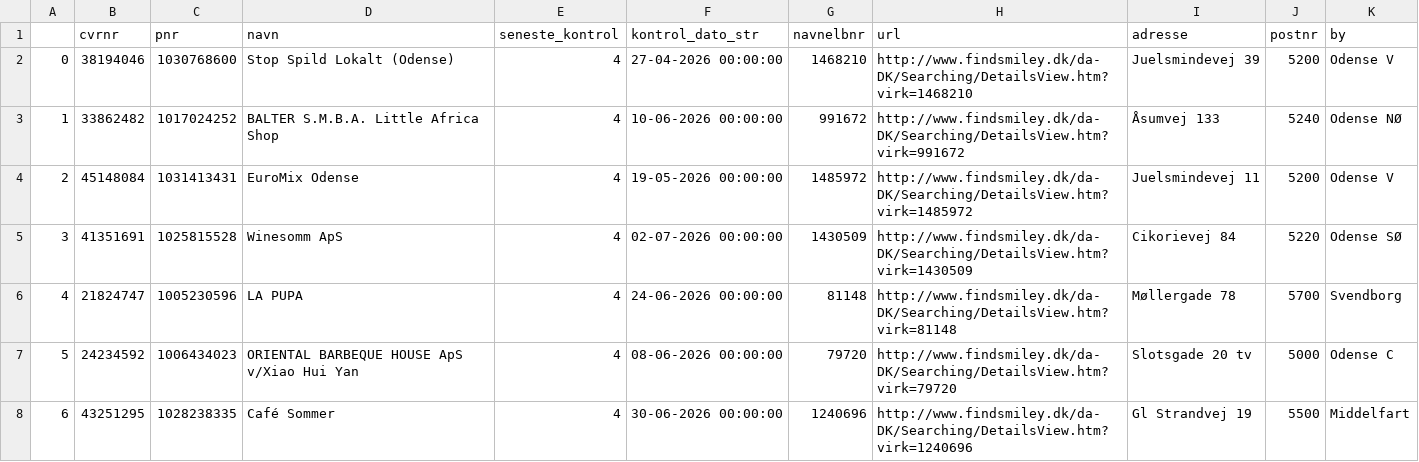
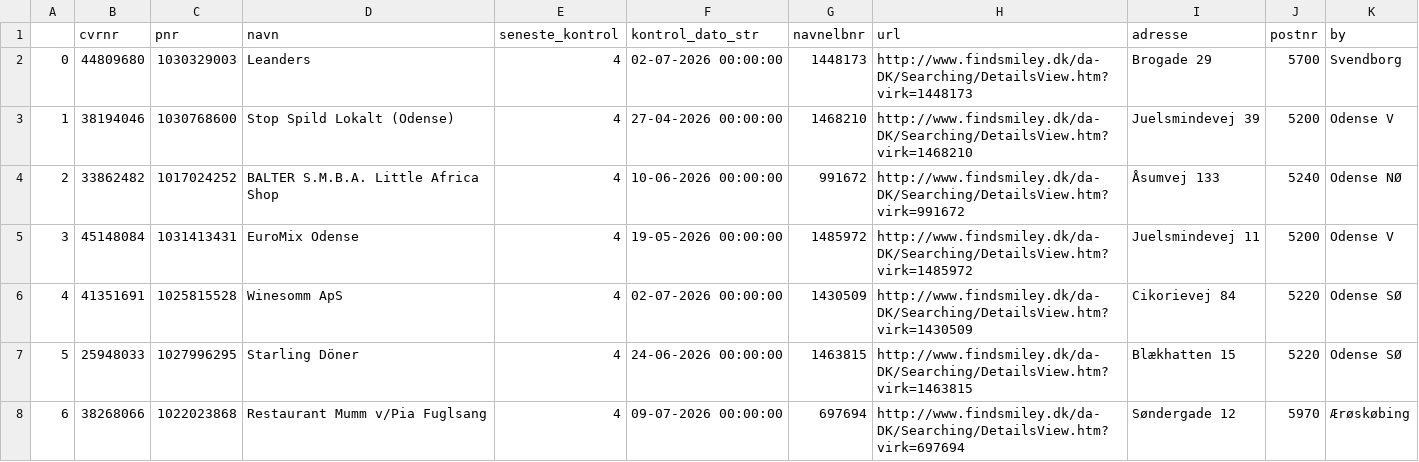
Before and after one commit to TV2-Fyn/scraping-af-foedevarestyrelsens-smileyordning, a CSV file: csv/smileyer.csv, drawn as a sheet; only a part is shown; the diff covers the shown part only.

```diff
--- a/csv/smileyer.csv
+++ b/csv/smileyer.csv
@@ -1,8 +1,8 @@
 ,cvrnr,pnr,navn,seneste_kontrol,kontrol_dato_str,navnelbnr,url,adresse,postnr,by
-0,38194046,1030768600,Stop Spild Lokalt (Odense) ,4,27-04-2026 00:00:00,1468210,http://www.findsmiley.dk/da-DK/Searching/DetailsView.htm?virk=1468210,Juelsmindevej 39  ,5200,Odense V
-1,33862482,1017024252,BALTER S.M.B.A. Little Africa Shop,4,10-06-2026 00:00:00,991672,http://www.findsmiley.dk/da-DK/Searching/DetailsView.htm?virk=991672,Åsumvej 133  ,5240,Odense NØ
-2,45148084,1031413431,EuroMix Odense ,4,19-05-2026 00:00:00,1485972,http://www.findsmiley.dk/da-DK/Searching/DetailsView.htm?virk=1485972,Juelsmindevej 11  ,5200,Odense V
-3,41351691,1025815528,Winesomm ApS ,4,02-07-2026 00:00:00,1430509,http://www.findsmiley.dk/da-DK/Searching/DetailsView.htm?virk=1430509,Cikorievej 84  ,5220,Odense SØ
-4,21824747,1005230596,LA PUPA ,4,24-06-2026 00:00:00,81148,http://www.findsmiley.dk/da-DK/Searching/DetailsView.htm?virk=81148,Møllergade  78  ,5700,Svendborg
-5,24234592,1006434023,ORIENTAL BARBEQUE HOUSE ApS v/Xiao Hui Yan,4,08-06-2026 00:00:00,79720,http://www.findsmiley.dk/da-DK/Searching/DetailsView.htm?virk=79720,Slotsgade  20  tv,5000,Odense C
-6,43251295,1028238335,Café Sommer ,4,30-06-2026 00:00:00,1240696,http://www.findsmiley.dk/da-DK/Searching/DetailsView.htm?virk=1240696,Gl Strandvej 19  ,5500,Middelfart
+0,44809680,1030329003,Leanders ,4,02-07-2026 00:00:00,1448173,http://www.findsmiley.dk/da-DK/Searching/DetailsView.htm?virk=1448173,Brogade 29  ,5700,Svendborg
+1,38194046,1030768600,Stop Spild Lokalt (Odense) ,4,27-04-2026 00:00:00,1468210,http://www.findsmiley.dk/da-DK/Searching/DetailsView.htm?virk=1468210,Juelsmindevej 39  ,5200,Odense V
+2,33862482,1017024252,BALTER S.M.B.A. Little Africa Shop,4,10-06-2026 00:00:00,991672,http://www.findsmiley.dk/da-DK/Searching/DetailsView.htm?virk=991672,Åsumvej 133  ,5240,Odense NØ
+3,45148084,1031413431,EuroMix Odense ,4,19-05-2026 00:00:00,1485972,http://www.findsmiley.dk/da-DK/Searching/DetailsView.htm?virk=1485972,Juelsmindevej 11  ,5200,Odense V
+4,41351691,1025815528,Winesomm ApS ,4,02-07-2026 00:00:00,1430509,http://www.findsmiley.dk/da-DK/Searching/DetailsView.htm?virk=1430509,Cikorievej 84  ,5220,Odense SØ
+5,25948033,1027996295,Starling Döner ,4,24-06-2026 00:00:00,1463815,http://www.findsmiley.dk/da-DK/Searching/DetailsView.htm?virk=1463815,Blækhatten 15  ,5220,Odense SØ
+6,38268066,1022023868,Restaurant Mumm v/Pia Fuglsang ,4,09-07-2026 00:00:00,697694,http://www.findsmiley.dk/da-DK/Searching/DetailsView.htm?virk=697694,Søndergade 12  ,5970,Ærøskøbing
```
Also changed, not shown: 99 edited cells elsewhere in this file.
